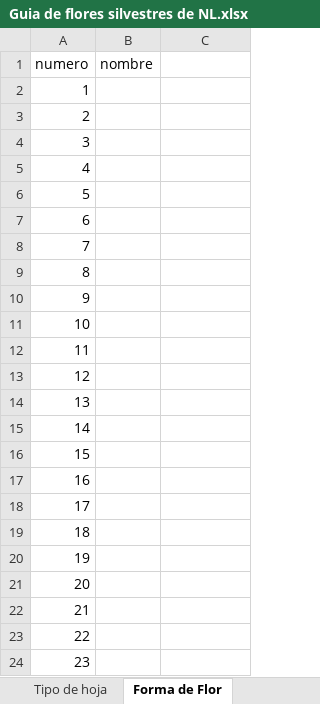
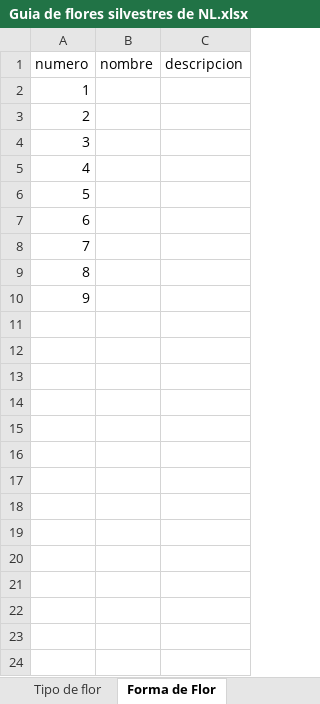
Before and after one commit to C4lup0Sec/Guia-de-Flores-Silvestres-de-NL, an Excel workbook: Guia de flores silvestres de NL.xlsx, sheet Forma de Flor, drawn as a sheet; values as stored, in another font and other column widths than the file's, no borders; the diff names each change by its address in the sheet, - before the commit and + after, or states it on an @@ line.

```diff
--- a/Guia de flores silvestres de NL.xlsx (sheet Forma de Flor)
+++ b/Guia de flores silvestres de NL.xlsx (sheet Forma de Flor)
-C1: (empty)
+C1: descripcion
-row 11: 10
-row 12: 11
-row 13: 12
-row 14: 13
-row 15: 14
-row 16: 15
-row 17: 16
-row 18: 17
-row 19: 18
-row 20: 19
-row 21: 20
-row 22: 21
-row 23: 22
-row 24: 23
```
Also changed, not shown: sheet Calendario de Floracion, sheet Flores amarillas, sheet Flores Naranjas y Rojas, sheet Flores Azules y Moradas, sheet Tipo de hoja, sheet Duracion, 8 more sheets, other sheet tabs.
